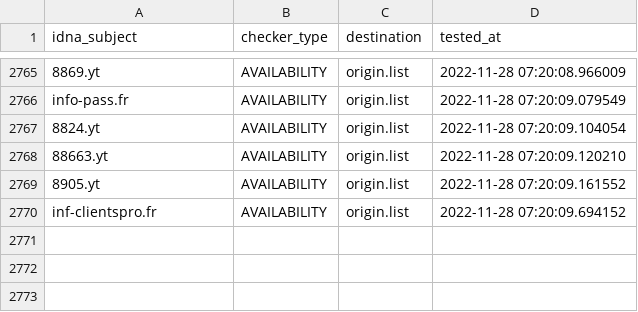
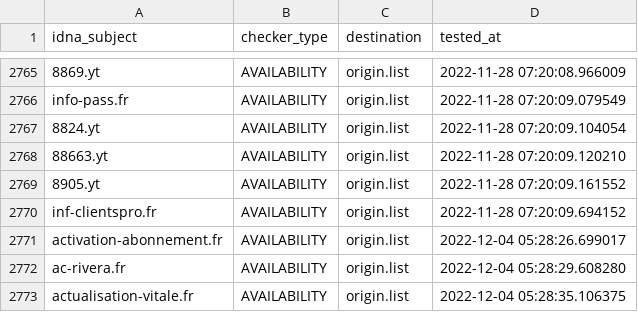
Before and after one commit to dead-hosts/Red-Flag-Domains_web_red.flag.domains, a CSV file: .pyfunceble/inactive.csv, drawn as a sheet; only a part is shown, gaps mark what is left out.

```diff
--- a/.pyfunceble/inactive.csv
+++ b/.pyfunceble/inactive.csv
@@ -2770 +2770,4 @@ info-pass.fr,AVAILABILITY,origin.list,2022-11-28 07:20:09.079549
 inf-clientspro.fr,AVAILABILITY,origin.list,2022-11-28 07:20:09.694152
+activation-abonnement.fr,AVAILABILITY,origin.list,2022-12-04 05:28:26.699017
+ac-rivera.fr,AVAILABILITY,origin.list,2022-12-04 05:28:29.608280
+actualisation-vitale.fr,AVAILABILITY,origin.list,2022-12-04 05:28:35.106375
```
Also changed, not shown: .pyfunceble/whois.csv, 18 other files.
